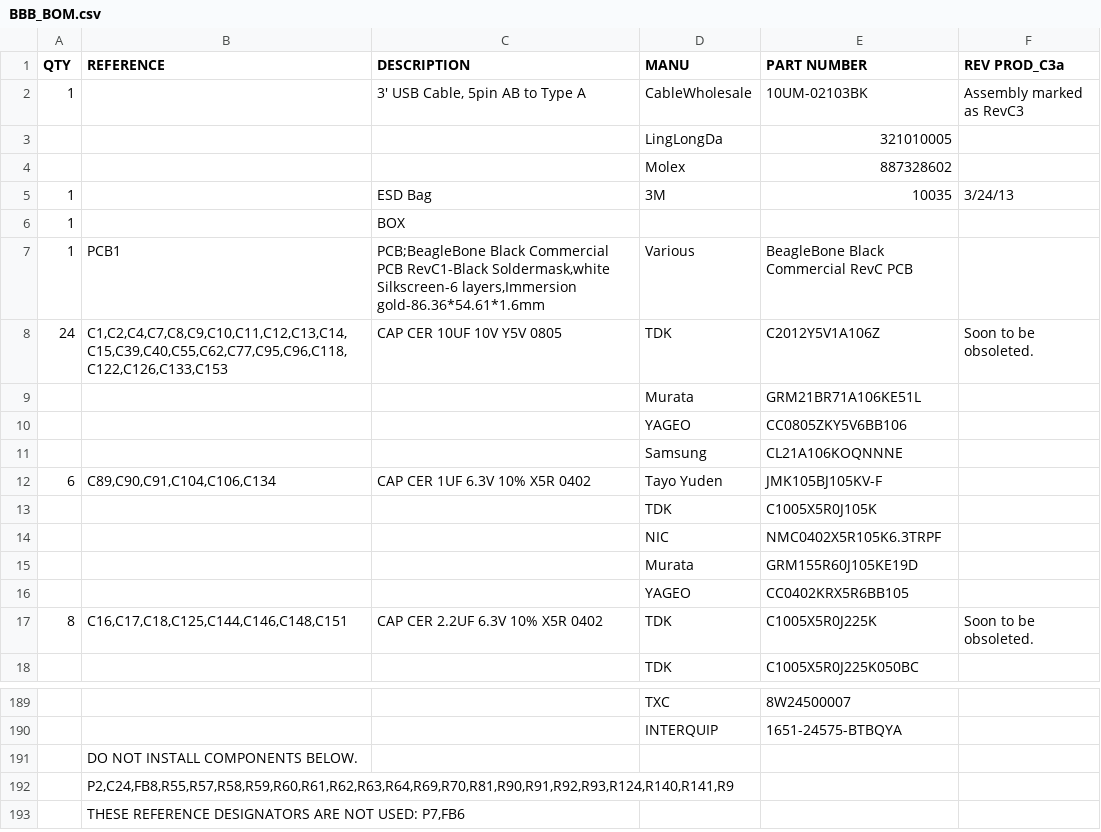
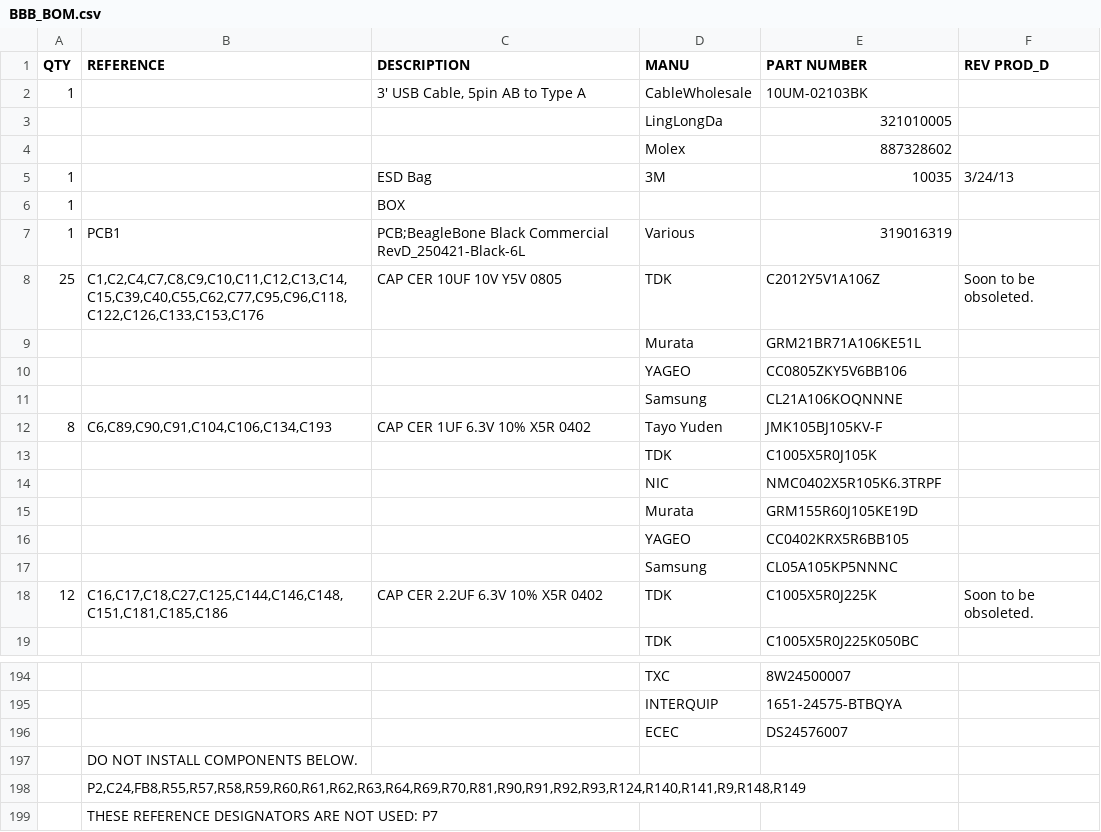
Before and after one commit to beagleboard/beaglebone-black, a CSV file: BBB_BOM.csv, drawn as a sheet; only a part is shown, gaps mark what is left out; the diff covers the shown part only.

Commit message:
Isolated rev D (commercial) BOM update

```diff
--- a/BBB_BOM.csv
+++ b/BBB_BOM.csv
@@ -1,3 +1,3 @@
-QTY,REFERENCE,DESCRIPTION,MANU,PART NUMBER,REV PROD_C3a
-1,,"3' USB Cable, 5pin AB to Type A",CableWholesale,10UM-02103BK,Assembly marked as RevC3
+QTY,REFERENCE,DESCRIPTION,MANU,PART NUMBER,REV PROD_D
+1,,"3' USB Cable, 5pin AB to Type A",CableWholesale,10UM-02103BK,
 ,,,LingLongDa,321010005,
@@ -6,4 +6,4 @@ QTY,REFERENCE,DESCRIPTION,MANU,PART NUMBER,REV PROD_C3a
 1,,BOX,,,
-1,PCB1,"PCB;BeagleBone Black Commercial PCB RevC1-Black Soldermask,white Silkscreen-6 layers,Immersion gold-86.36*54.61*1.6mm",Various,BeagleBone Black Commercial RevC PCB,
-24,"C1,C2,C4,C7,C8,C9,C10,C11,C12,C13,C14,C15,C39,C40,C55,C62,C77,C95,C96,C118,C122,C126,C133,C153",CAP CER 10UF 10V Y5V 0805,TDK,C2012Y5V1A106Z,Soon to be obsoleted.
+1,PCB1,PCB;BeagleBone Black Commercial RevD_250421-Black-6L,Various,319016319,
+25,"C1,C2,C4,C7,C8,C9,C10,C11,C12,C13,C14,C15,C39,C40,C55,C62,C77,C95,C96,C118,C122,C126,C133,C153,C176",CAP CER 10UF 10V Y5V 0805,TDK,C2012Y5V1A106Z,Soon to be obsoleted.
 ,,,Murata,GRM21BR71A106KE51L,
@@ -11,3 +11,4 @@ QTY,REFERENCE,DESCRIPTION,MANU,PART NUMBER,REV PROD_C3a
 ,,,Samsung,CL21A106KOQNNNE,
-6,"C89,C90,C91,C104,C106,C134",CAP CER 1UF 6.3V 10% X5R 0402,Tayo Yuden,JMK105BJ105KV-F,
+8,"C6,C89,C90,C91,C104,C106,C134,C193
+",CAP CER 1UF 6.3V 10% X5R 0402,Tayo Yuden,JMK105BJ105KV-F,
 ,,,TDK,C1005X5R0J105K,
@@ -16,3 +17,4 @@ QTY,REFERENCE,DESCRIPTION,MANU,PART NUMBER,REV PROD_C3a
 ,,,YAGEO,CC0402KRX5R6BB105,
-8,"C16,C17,C18,C125,C144,C146,C148,C151",CAP CER 2.2UF 6.3V 10% X5R 0402,TDK,C1005X5R0J225K,Soon to be obsoleted.
+,,,Samsung,CL05A105KP5NNNC,
+12,"C16,C17,C18,C27,C125,C144,C146,C148,C151,C181,C185,C186",CAP CER 2.2UF 6.3V 10% X5R 0402,TDK,C1005X5R0J225K,Soon to be obsoleted.
 ,,,TDK,C1005X5R0J225K050BC,
@@ -190,4 +196,5 @@ QTY,REFERENCE,DESCRIPTION,MANU,PART NUMBER,REV PROD_C3a
 ,,,INTERQUIP,1651-24575-BTBQYA,
+,,,ECEC,DS24576007,
 ,DO NOT INSTALL COMPONENTS BELOW.,,,,
-,"P2,C24,FB8,R55,R57,R58,R59,R60,R61,R62,R63,R64,R69,R70,R81,R90,R91,R92,R93,R124,R140,R141,R9",,,,
-,"THESE REFERENCE DESIGNATORS ARE NOT USED: P7,FB6",,,,
+,"P2,C24,FB8,R55,R57,R58,R59,R60,R61,R62,R63,R64,R69,R70,R81,R90,R91,R92,R93,R124,R140,R141,R9,R148,R149",,,,
+,THESE REFERENCE DESIGNATORS ARE NOT USED: P7,,,,
```
Also changed, not shown: 11 added rows, 7 removed rows and 27 edited cells elsewhere in this file.
